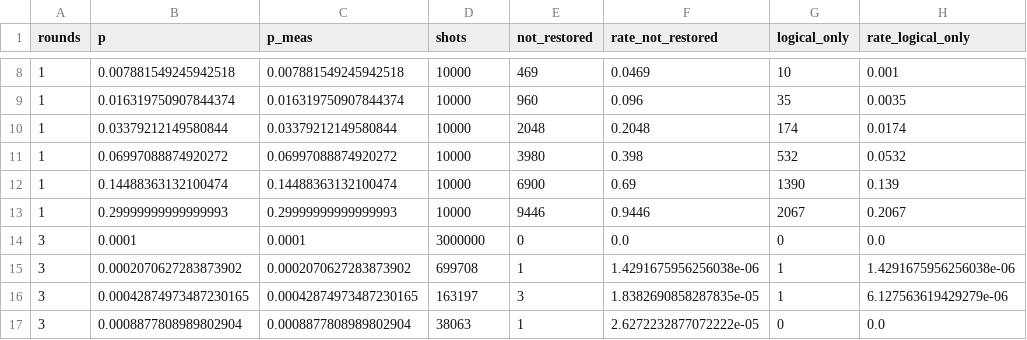
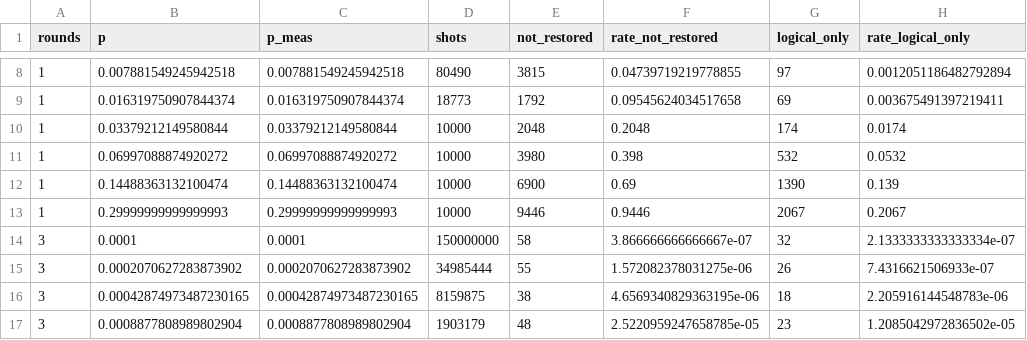
Before and after one commit to matthewscottconroy/quantum-computing-study-suite, a CSV file: projects/project3_steane_simulator/solution/results/noisy.csv, drawn as a sheet; only a part is shown, gaps mark what is left out; the diff covers the shown part only.

```diff
--- a/projects/project3_steane_simulator/solution/results/noisy.csv
+++ b/projects/project3_steane_simulator/solution/results/noisy.csv
@@ -8,3 +8,3 @@ rounds,p,p_meas,shots,not_restored,rate_not_restored,logical_only,rate_logical_o
-1,0.007881549245942518,0.007881549245942518,10000,469,0.0469,10,0.001
-1,0.016319750907844374,0.016319750907844374,10000,960,0.096,35,0.0035
+1,0.007881549245942518,0.007881549245942518,80490,3815,0.04739719219778855,97,0.0012051186482792894
+1,0.016319750907844374,0.016319750907844374,18773,1792,0.09545624034517658,69,0.003675491397219411
 1,0.03379212149580844,0.03379212149580844,10000,2048,0.2048,174,0.0174
@@ -13,5 +13,5 @@ rounds,p,p_meas,shots,not_restored,rate_not_restored,logical_only,rate_logical_o
 1,0.29999999999999993,0.29999999999999993,10000,9446,0.9446,2067,0.2067
-3,0.0001,0.0001,3000000,0,0.0,0,0.0
-3,0.0002070627283873902,0.0002070627283873902,699708,1,1.4291675956256038e-06,1,1.4291675956256038e-06
-3,0.00042874973487230165,0.00042874973487230165,163197,3,1.8382690858287835e-05,1,6.127563619429279e-06
-3,0.0008877808989802904,0.0008877808989802904,38063,1,2.6272232877072222e-05,0,0.0
+3,0.0001,0.0001,150000000,58,3.866666666666667e-07,32,2.1333333333333334e-07
+3,0.0002070627283873902,0.0002070627283873902,34985444,55,1.572082378031275e-06,26,7.4316621506933e-07
+3,0.00042874973487230165,0.00042874973487230165,8159875,38,4.6569340829363195e-06,18,2.205916144548783e-06
+3,0.0008877808989802904,0.0008877808989802904,1903179,48,2.5220959247658785e-05,23,1.2085042972836502e-05
```
Also changed, not shown: 45 edited cells elsewhere in this file, projects/project2_transpiler_pass/solution/results/benchmark.csv, projects/project3_steane_simulator/solution/results/threshold.csv, 6 other files.
